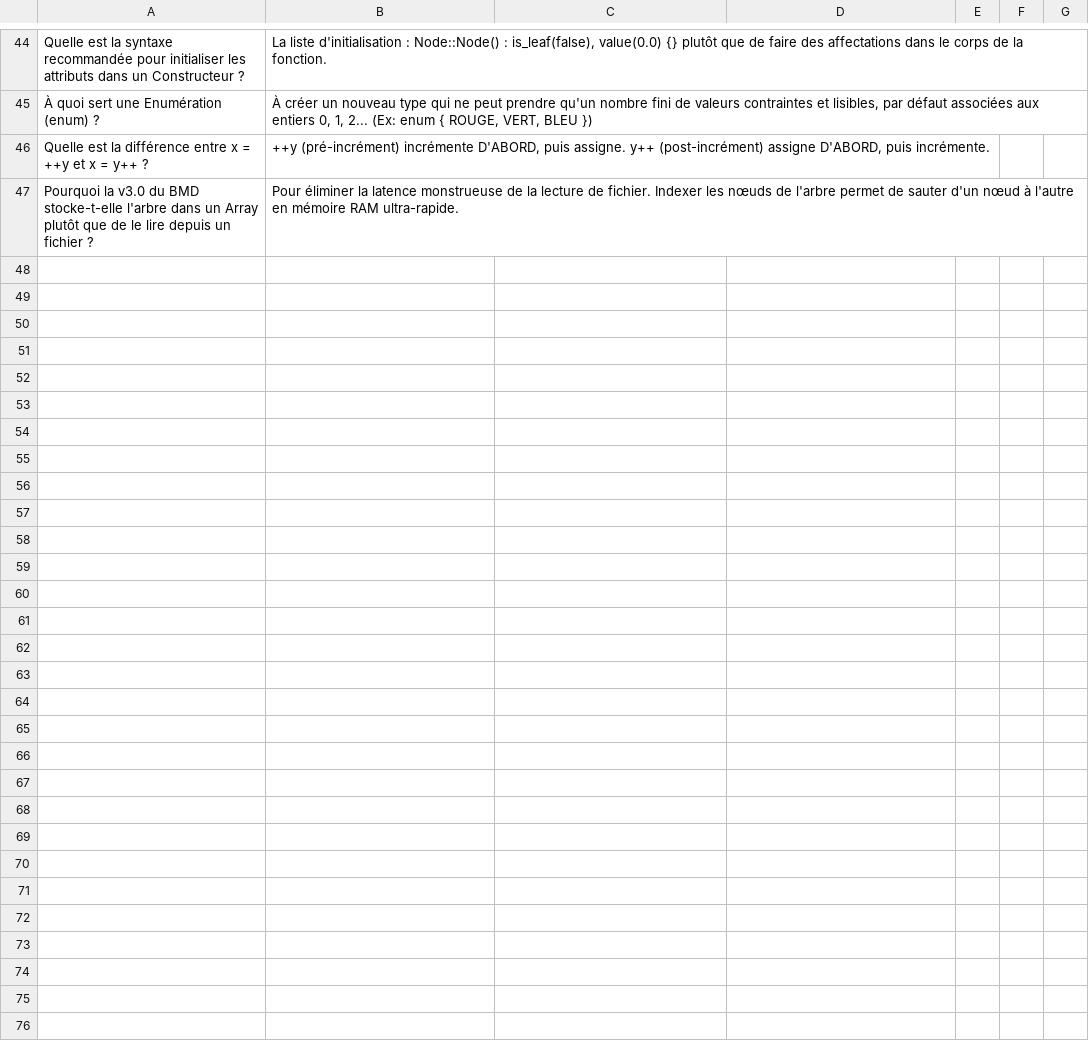
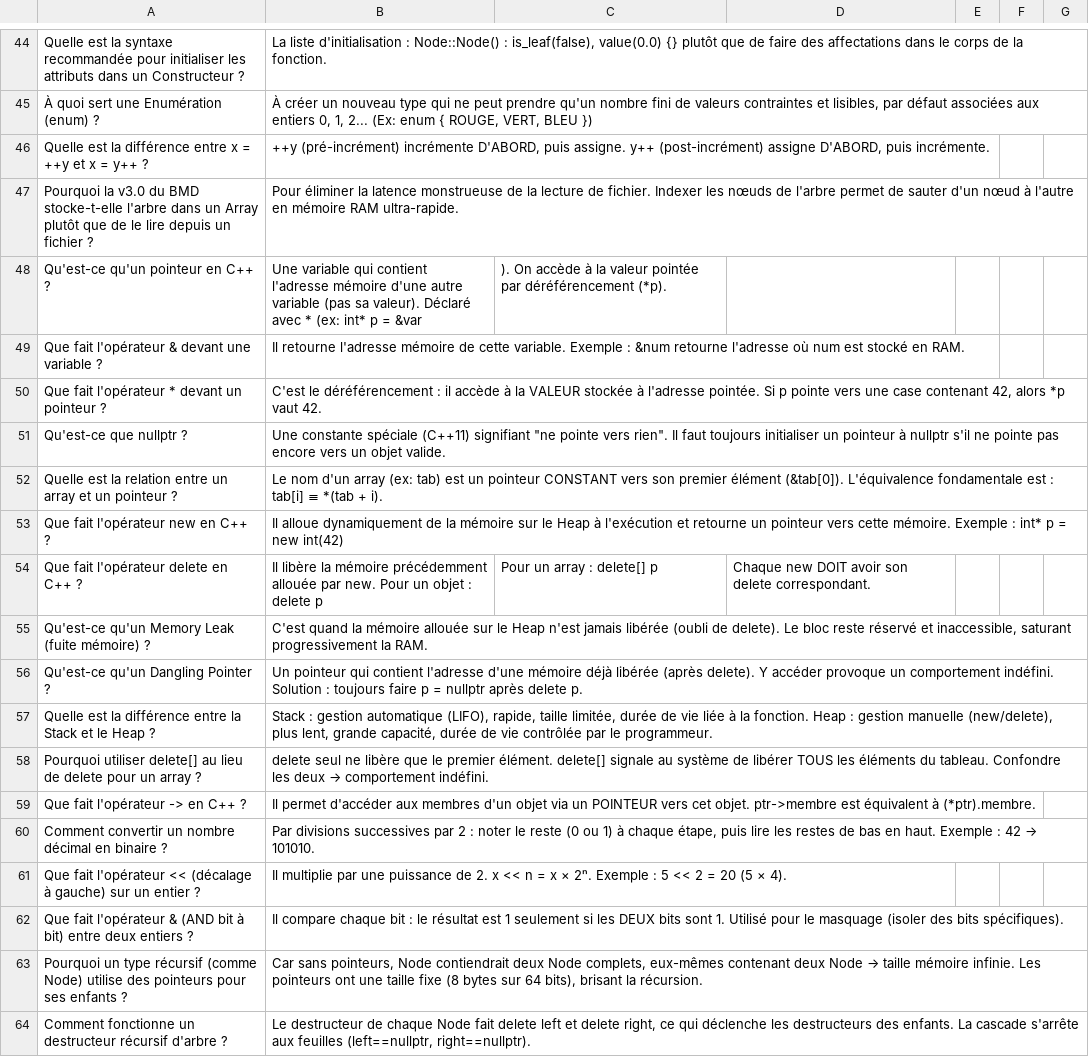
Before and after one commit to nathanvo-pro/poly, a CSV file: Informatique_OOP/Flashcards_Informatique_OOP.csv, drawn as a sheet; only a part is shown, gaps mark what is left out; the diff names each change by its address in the sheet, - before the commit and + after, or states it on an @@ line.

Commit message:
feat: Add Informatique OOP Cours 4 - Pointeurs, Allocation dynamique, Bitwise

```diff
--- a/Informatique_OOP/Flashcards_Informatique_OOP.csv
+++ b/Informatique_OOP/Flashcards_Informatique_OOP.csv
+row 48: Qu'est-ce qu'un pointeur en C++ ? | Une variable qui contient l'adresse mémoire d'une autre variable (pas sa valeur). Déclaré avec * (ex: int* p = &var | ). On accède à la valeur pointée par déréférencement (*p).
+row 49: Que fait l'opérateur & devant une variable ? | Il retourne l'adresse mémoire de cette variable. Exemple : &num retourne l'adresse où num est stocké en RAM.
+row 50: Que fait l'opérateur * devant un pointeur ? | C'est le déréférencement : il accède à la VALEUR stockée à l'adresse pointée. Si p pointe vers une case contenant 42, alors *p vaut 42.
+row 51: Qu'est-ce que nullptr ? | Une constante spéciale (C++11) signifiant "ne pointe vers rien". Il faut toujours initialiser un pointeur à nullptr s'il ne pointe pas encore vers un objet valide.
+row 52: Quelle est la relation entre un array et un pointeur ? | Le nom d'un array (ex: tab) est un pointeur CONSTANT vers son premier élément (&tab[0]). L'équivalence fondamentale est : tab[i] ≡ *(tab + i).
+row 53: Que fait l'opérateur new en C++ ? | Il alloue dynamiquement de la mémoire sur le Heap à l'exécution et retourne un pointeur vers cette mémoire. Exemple : int* p = new int(42)
+row 54: Que fait l'opérateur delete en C++ ? | Il libère la mémoire précédemment allouée par new. Pour un objet : delete p | Pour un array : delete[] p | Chaque new DOIT avoir son delete correspondant.
+row 55: Qu'est-ce qu'un Memory Leak (fuite mémoire) ? | C'est quand la mémoire allouée sur le Heap n'est jamais libérée (oubli de delete). Le bloc reste réservé et inaccessible, saturant progressivement la RAM.
+row 56: Qu'est-ce qu'un Dangling Pointer ? | Un pointeur qui contient l'adresse d'une mémoire déjà libérée (après delete). Y accéder provoque un comportement indéfini. Solution : toujours faire p = nullptr après delete p.
+row 57: Quelle est la différence entre la Stack et le Heap ? | Stack : gestion automatique (LIFO), rapide, taille limitée, durée de vie liée à la fonction. Heap : gestion manuelle (new/delete), plus lent, grande capacité, durée de vie contrôlée par le programmeur.
+row 58: Pourquoi utiliser delete[] au lieu de delete pour un array ? | delete seul ne libère que le premier élément. delete[] signale au système de libérer TOUS les éléments du tableau. Confondre les deux → comportement indéfini.
+row 59: Que fait l'opérateur -> en C++ ? | Il permet d'accéder aux membres d'un objet via un POINTEUR vers cet objet. ptr->membre est équivalent à (*ptr).membre.
+row 60: Comment convertir un nombre décimal en binaire ? | Par divisions successives par 2 : noter le reste (0 ou 1) à chaque étape, puis lire les restes de bas en haut. Exemple : 42 → 101010.
+row 61: Que fait l'opérateur << (décalage à gauche) sur un entier ? | Il multiplie par une puissance de 2. x << n = x × 2ⁿ. Exemple : 5 << 2 = 20 (5 × 4).
+row 62: Que fait l'opérateur & (AND bit à bit) entre deux entiers ? | Il compare chaque bit : le résultat est 1 seulement si les DEUX bits sont 1. Utilisé pour le masquage (isoler des bits spécifiques).
+row 63: Pourquoi un type récursif (comme Node) utilise des pointeurs pour ses enfants ? | Car sans pointeurs, Node contiendrait deux Node complets, eux-mêmes contenant deux Node → taille mémoire infinie. Les pointeurs ont une taille fixe (8 bytes sur 64 bits), brisant la récursion.
+row 64: Comment fonctionne un destructeur récursif d'arbre ? | Le destructeur de chaque Node fait delete left et delete right, ce qui déclenche les destructeurs des enfants. La cascade s'arrête aux feuilles (left==nullptr, right==nullptr).
```
Also changed, not shown: 7 other files.
